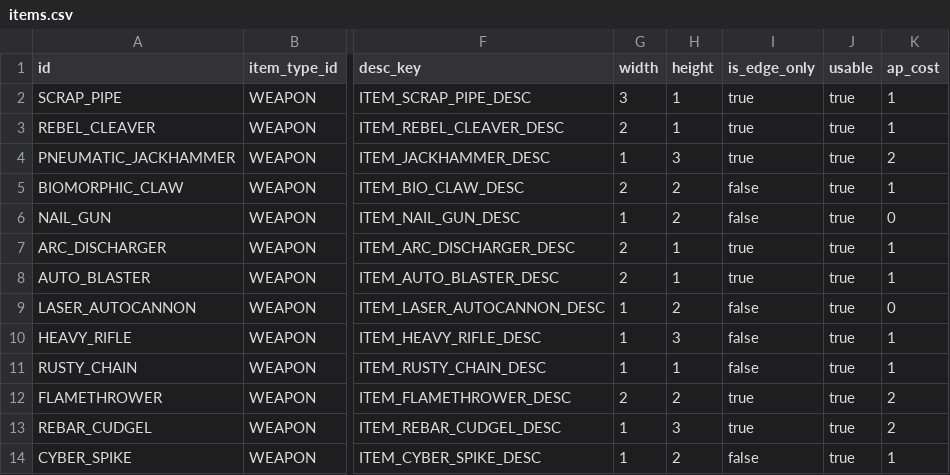
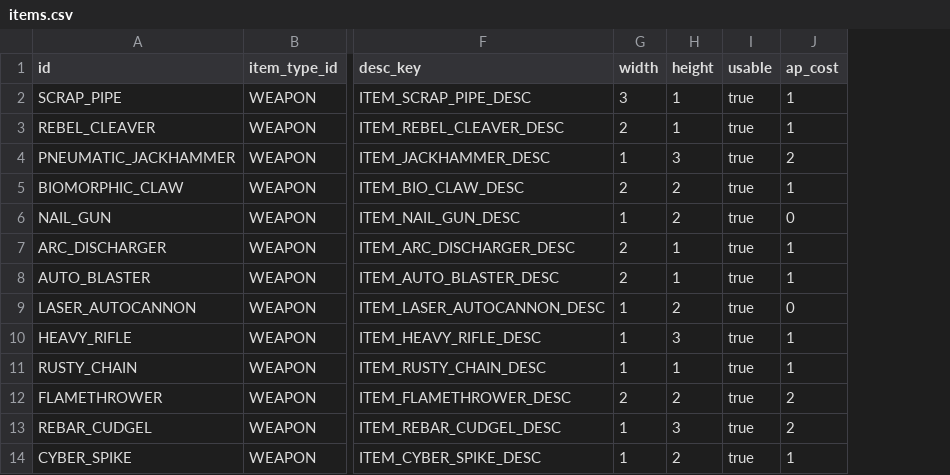
Before and after one commit to vtyurin89/framewrack_v1, a CSV file: data/items.csv, drawn as a sheet; only a part is shown, gaps mark what is left out; the diff names each change by its address in the sheet, - before the commit and + after, or states it on an @@ line.

```diff
--- a/data/items.csv
+++ b/data/items.csv
-column I (is_edge_only), rows 2-14: true | true | true | false | false | true | true | false | false | false | true | true | false
```
Also changed, not shown: translations/translations.csv, 16 other files.
